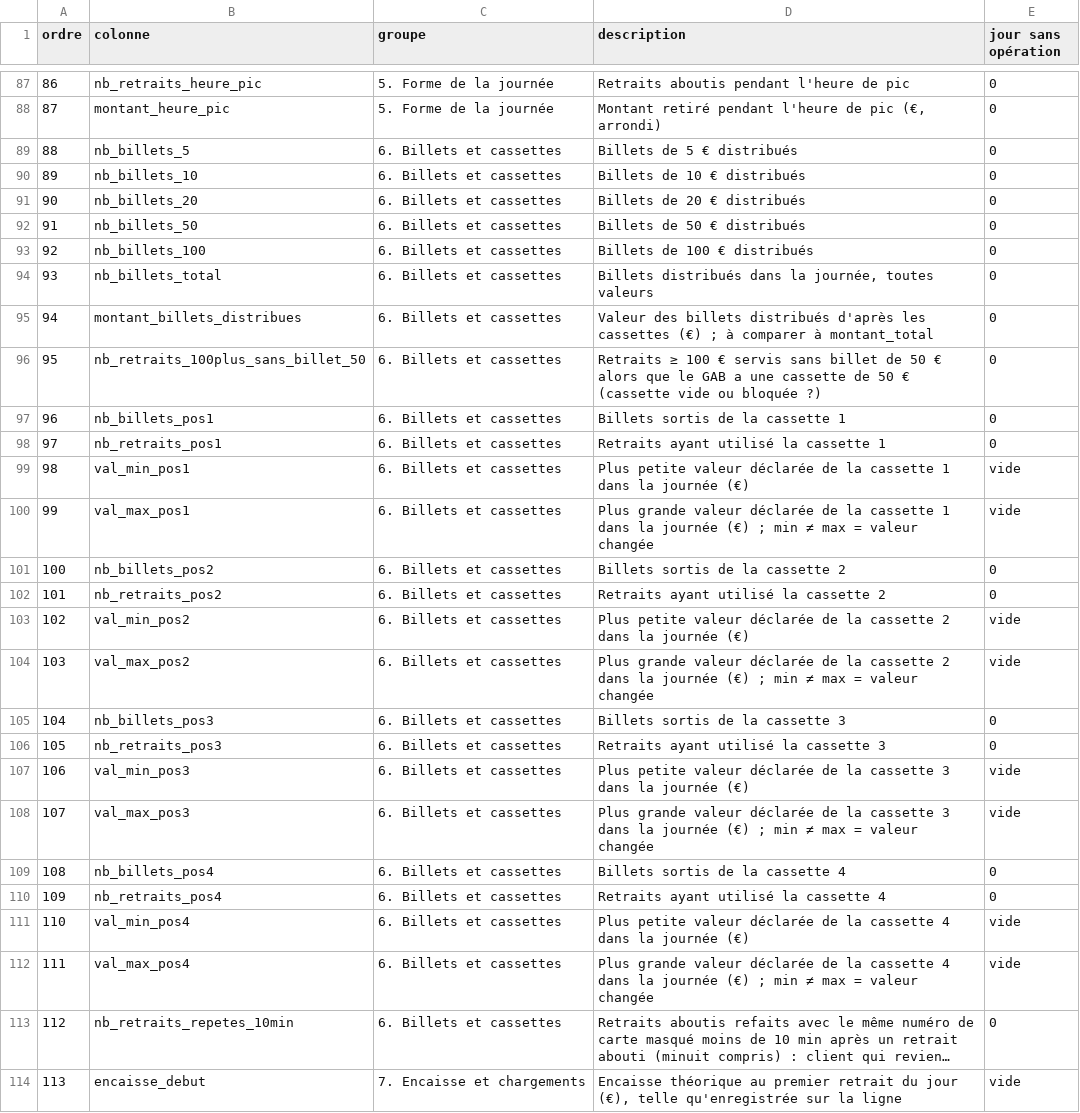
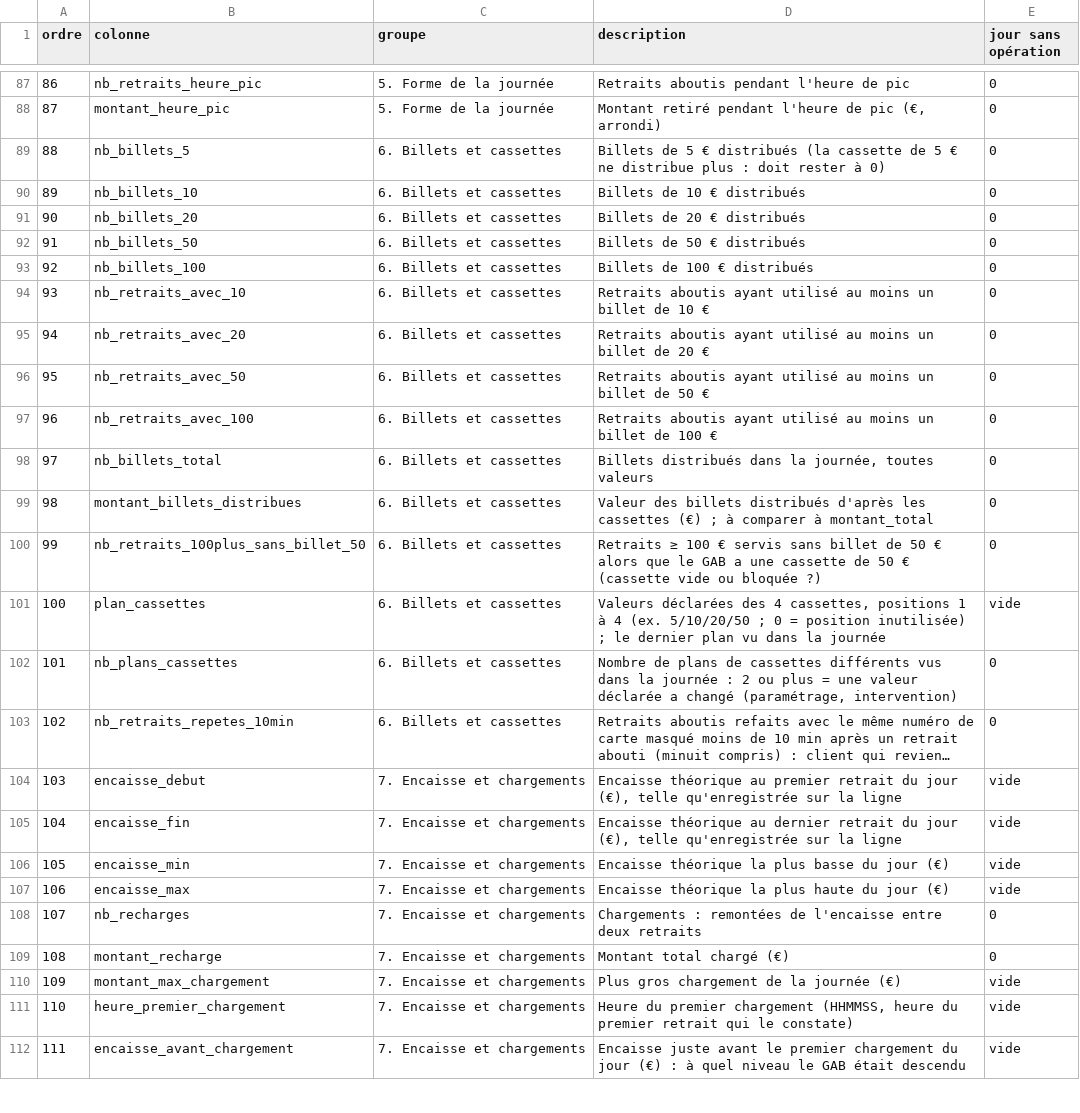
Before and after one commit to LhMaNA/coder_en_pyspark, a CSV file: sql/fiche_gab_jour/dictionnaire_fiche_gab_jour.csv, drawn as a sheet; only a part is shown, gaps mark what is left out; the shorter side is filled out with more unchanged rows; long unchanged cells end in …; removed rows and columns are numbered as before the commit, all else as after; the diff names each change by its address in the sheet, - before the commit and + after, or states it on an @@ line.

Commit message:
Identity sheet: cassettes counted by note value, cassette plan summary

```diff
--- a/sql/fiche_gab_jour/dictionnaire_fiche_gab_jour.csv
+++ b/sql/fiche_gab_jour/dictionnaire_fiche_gab_jour.csv
-D89 (description): …€ distribués
+D89 (description): …€ distribués (la cassette de 5 € ne distribue plus : doit rester à 0)
+row 94: 93 | nb_retraits_avec_10 | 6. Billets et cassettes | Retraits aboutis ayant utilisé au moins un billet de 10 € | 0
+row 95: 94 | nb_retraits_avec_20 | 6. Billets et cassettes | Retraits aboutis ayant utilisé au moins un billet de 20 € | 0
+row 96: 95 | nb_retraits_avec_50 | 6. Billets et cassettes | Retraits aboutis ayant utilisé au moins un billet de 50 € | 0
+row 97: 96 | nb_retraits_avec_100 | 6. Billets et cassettes | Retraits aboutis ayant utilisé au moins un billet de 100 € | 0
@@ column A (ordre) renumbered from row 98 down @@
-row 97: 96 | nb_billets_pos1 | 6. Billets et cassettes | Billets sortis de la cassette 1 | 0
-row 98: 97 | nb_retraits_pos1 | 6. Billets et cassettes | Retraits ayant utilisé la cassette 1 | 0
-B101 (colonne): val_min_pos1
+B101 (colonne): plan_cassettes
-D101 (description): Plus petite valeur déclarée de la cassette 1 dans la journée (€)
+D101 (description): Valeurs déclarées des 4 cassettes, positions 1 à 4 (ex. 5/10/20/50 ; 0 = position inutilisée) ; le dernier plan vu dans la journée
-row 100: 99 | val_max_pos1 | 6. Billets et cassettes | Plus grande valeur déclarée de la cassette 1 dans la journée (€) ; min ≠ max = valeur changée | vide
-row 101: 100 | nb_billets_pos2 | 6. Billets et cassettes | Billets sortis de la cassette 2 | 0
-B102 (colonne): nb_retraits_pos2
+B102 (colonne): nb_plans_cassettes
-D102 (description): Retraits ayant utilisé la cassette 2
+D102 (description): Nombre de plans de cassettes différents vus dans la journée : 2 ou plus = une valeur déclarée a changé (paramétrage, intervention)
-row 103: 102 | val_min_pos2 | 6. Billets et cassettes | Plus petite valeur déclarée de la cassette 2 dans la journée (€) | vide
-row 104: 103 | val_max_pos2 | 6. Billets et cassettes | Plus grande valeur déclarée de la cassette 2 dans la journée (€) ; min ≠ max = valeur changée | vide
-row 105: 104 | nb_billets_pos3 | 6. Billets et cassettes | Billets sortis de la cassette 3 | 0
-row 106: 105 | nb_retraits_pos3 | 6. Billets et cassettes | Retraits ayant utilisé la cassette 3 | 0
-row 107: 106 | val_min_pos3 | 6. Billets et cassettes | Plus petite valeur déclarée de la cassette 3 dans la journée (€) | vide
-row 108: 107 | val_max_pos3 | 6. Billets et cassettes | Plus grande valeur déclarée de la cassette 3 dans la journée (€) ; min ≠ max = valeur changée | vide
-row 109: 108 | nb_billets_pos4 | 6. Billets et cassettes | Billets sortis de la cassette 4 | 0
-row 110: 109 | nb_retraits_pos4 | 6. Billets et cassettes | Retraits ayant utilisé la cassette 4 | 0
-row 111: 110 | val_min_pos4 | 6. Billets et cassettes | Plus petite valeur déclarée de la cassette 4 dans la journée (€) | vide
-row 112: 111 | val_max_pos4 | 6. Billets et cassettes | Plus grande valeur déclarée de la cassette 4 dans la journée (€) ; min ≠ max = valeur changée | vide
```
Also changed, not shown: 1 other file.
